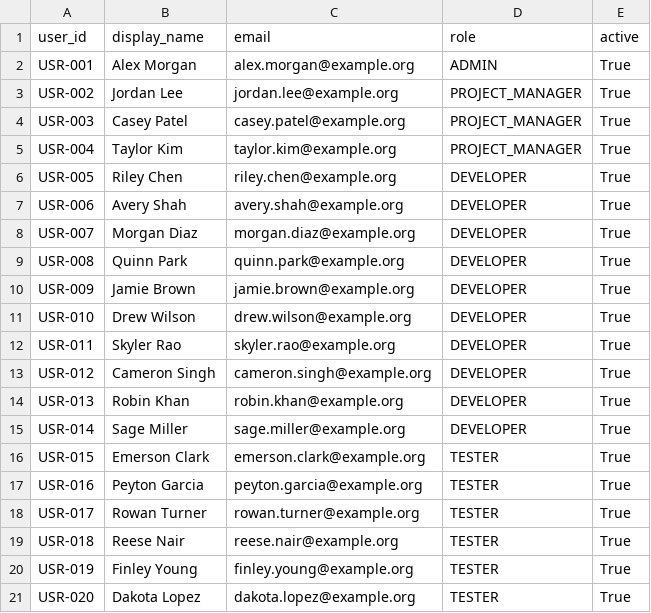
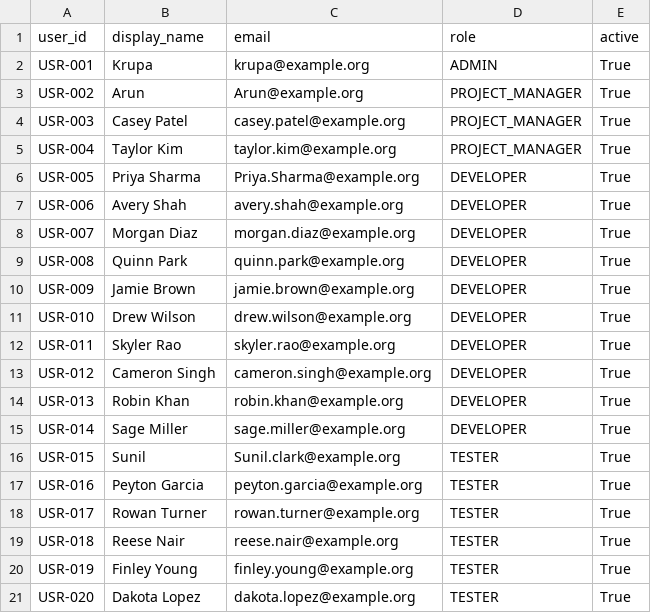
Before and after one commit to krupabt/BugFlow, a CSV file: database/users.csv, drawn as a sheet.

```diff
--- a/database/users.csv
+++ b/database/users.csv
@@ -1,7 +1,7 @@
 user_id,display_name,email,role,active
-USR-001,Alex Morgan,alex.morgan@example.org,ADMIN,True
-USR-002,Jordan Lee,jordan.lee@example.org,PROJECT_MANAGER,True
+USR-001,Krupa,krupa@example.org,ADMIN,True
+USR-002,Arun,Arun@example.org,PROJECT_MANAGER,True
 USR-003,Casey Patel,casey.patel@example.org,PROJECT_MANAGER,True
 USR-004,Taylor Kim,taylor.kim@example.org,PROJECT_MANAGER,True
-USR-005,Riley Chen,riley.chen@example.org,DEVELOPER,True
+USR-005,Priya Sharma,Priya.Sharma@example.org,DEVELOPER,True
 USR-006,Avery Shah,avery.shah@example.org,DEVELOPER,True
@@ -15,3 +15,3 @@ USR-013,Robin Khan,robin.khan@example.org,DEVELOPER,True
 USR-014,Sage Miller,sage.miller@example.org,DEVELOPER,True
-USR-015,Emerson Clark,emerson.clark@example.org,TESTER,True
+USR-015,Sunil,Sunil.clark@example.org,TESTER,True
 USR-016,Peyton Garcia,peyton.garcia@example.org,TESTER,True
```
Also changed, not shown: database/issues.csv.
